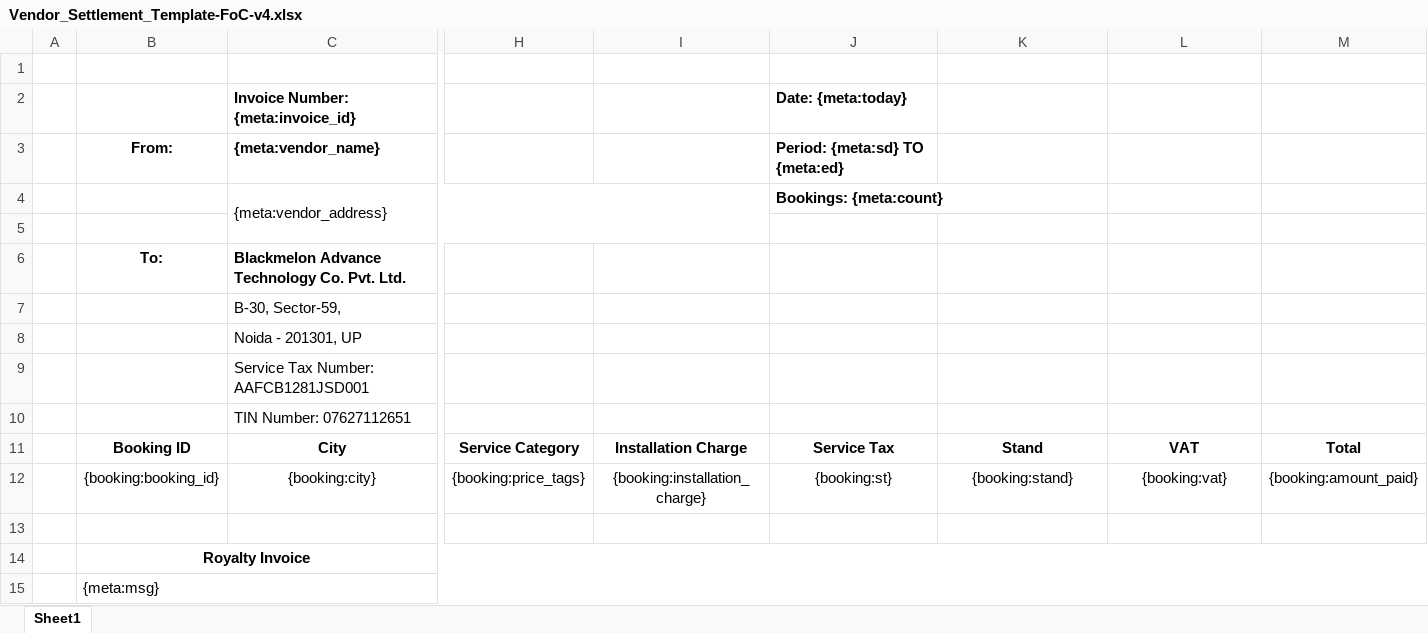
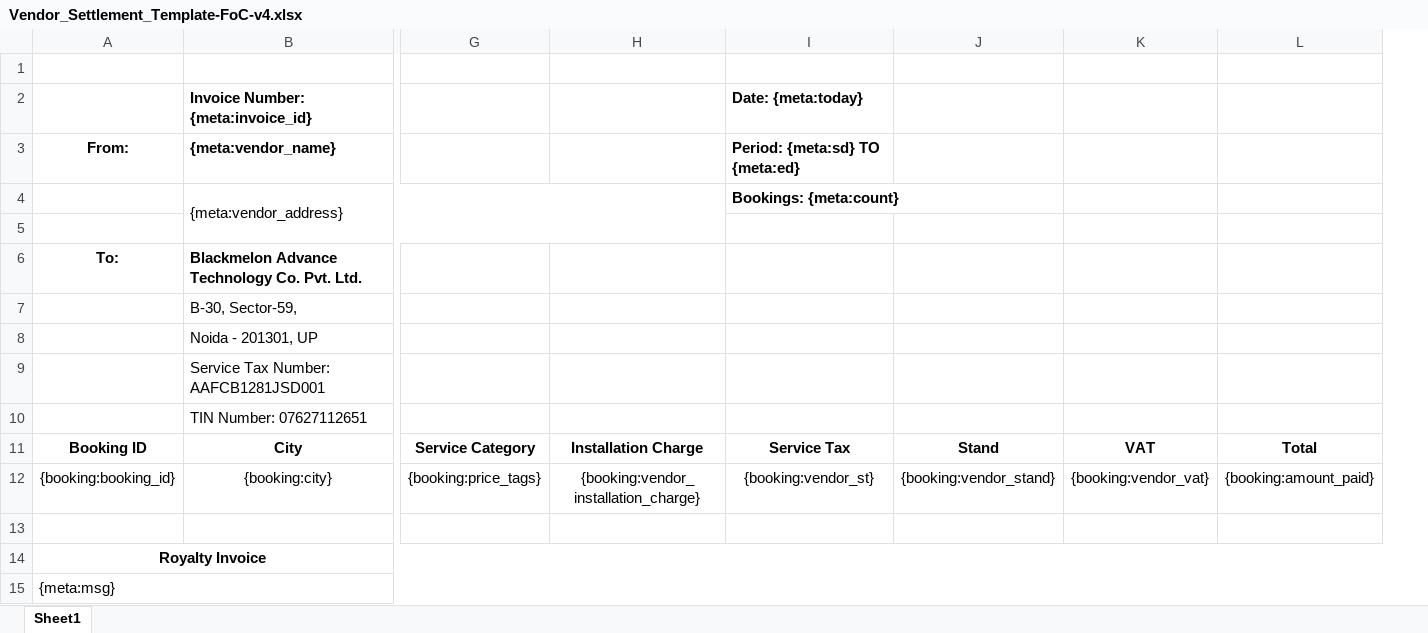
Before and after one commit to 247around-DeepakSharma/Deepak, an Excel workbook: application/controllers/excel-templates/Vendor_Settlement_Template-FoC-v4.xlsx, sheet Sheet1, drawn as a sheet; only a part is shown, gaps mark what is left out; values as stored, in another font and other column widths than the file's, no borders; charts and pictures not drawn; removed rows and columns are numbered as before the commit, all else as after; the diff names each change by its address in the sheet, - before the commit and + after, or states it on an @@ line.

Commit message:
Invoices with TDS

```diff
--- a/application/controllers/excel-templates/Vendor_Settlement_Template-FoC-v4.xlsx (sheet Sheet1)
+++ b/application/controllers/excel-templates/Vendor_Settlement_Template-FoC-v4.xlsx (sheet Sheet1)
-column A, empty
-H12: {booking:installation_charge}
+H12: {booking:vendor_installation_charge}
-I12 (Date: {meta:today}): {booking:st}
+I12 (Date: {meta:today}): {booking:vendor_st}
-J12: {booking:stand}
+J12: {booking:vendor_stand}
-K12: {booking:vat}
+K12: {booking:vendor_vat}
```
Also changed, not shown: charts or pictures, 6 other files.
